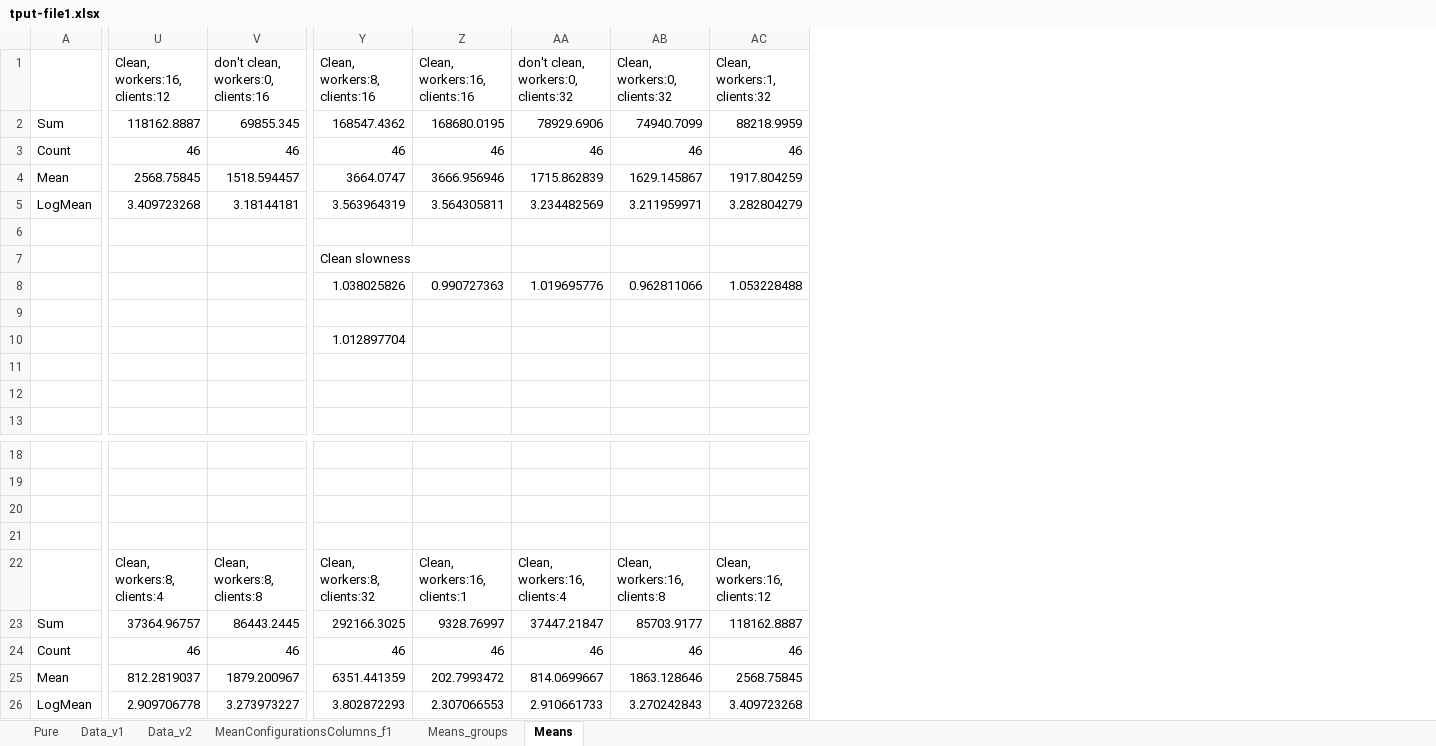
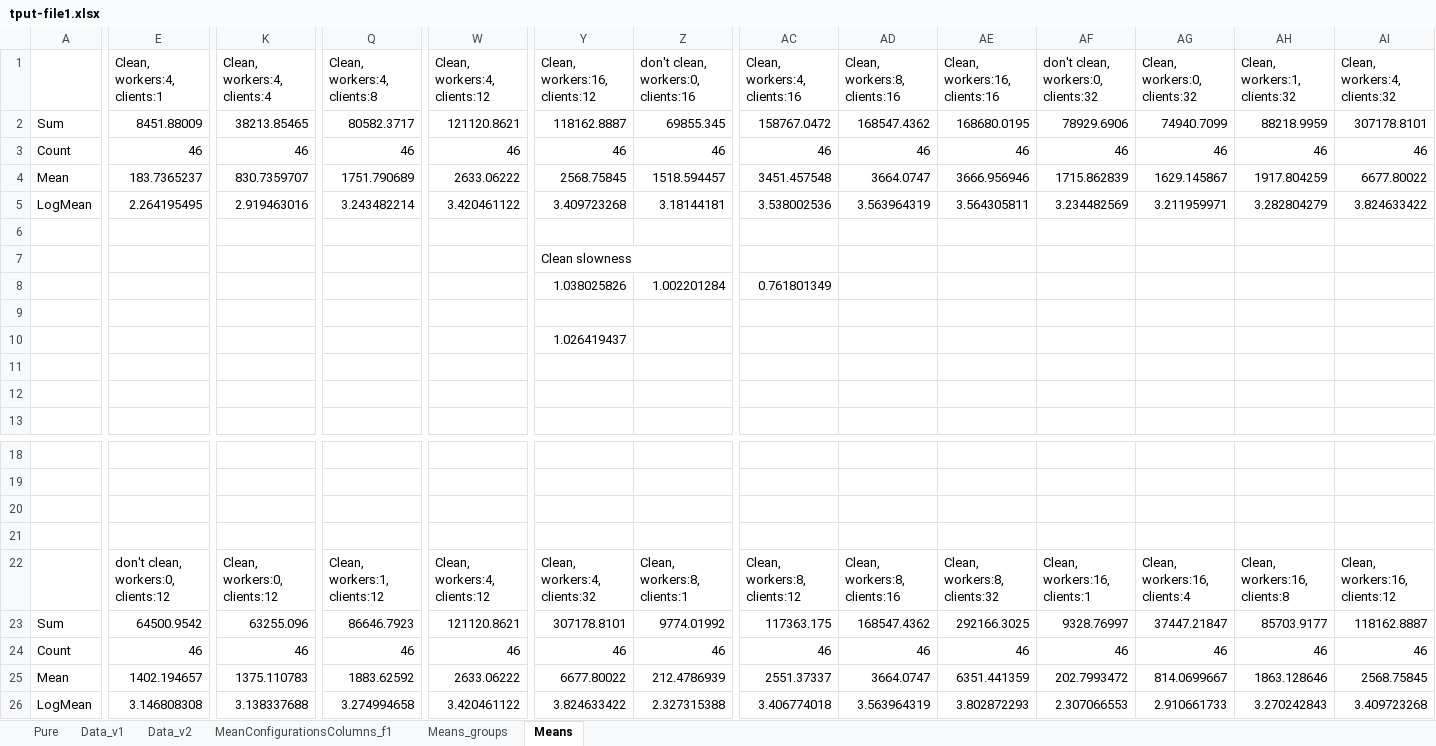
Before and after one commit to jonasIshoejNielsen/semester2_computerSystemPerformance, an Excel workbook: Graphs/experiments-threads/tput-file1.xlsx, sheet Means, drawn as a sheet; only a part is shown, gaps mark what is left out; values as stored, in another font and other column widths than the file's, no cell formats; charts and pictures not drawn; removed rows and columns are numbered as before the commit, all else as after; rows hold the shown columns only; the diff covers the shown part only; the diff names each change by its address in the sheet, - before the commit and + after, or states it on an @@ line.

```diff
--- a/Graphs/experiments-threads/tput-file1.xlsx (sheet Means)
+++ b/Graphs/experiments-threads/tput-file1.xlsx (sheet Means)
+column E (Clean, workers:4, clients:1), rows 2-5: 8451.88009 | 46 | 183.7365237 | 2.264195495; row 22: don't clean, workers:0, clients:12; row 24: 46
+column K (Clean, workers:4, clients:4), rows 2-5: 38213.85465 | 46 | 830.7359707 | 2.919463016; row 22: Clean, workers:0, clients:12; row 24: 46
+column Q (Clean, workers:4, clients:8), rows 2-5: 80582.3717 | 46 | 1751.790689 | 3.243482214; row 22: Clean, workers:1, clients:12; row 24: 46
+column W (Clean, workers:4, clients:12), rows 2-5: 121120.8621 | 46 | 2633.06222 | 3.420461122; row 22: Clean, workers:4, clients:12; row 24: 46
+column AC (Clean, workers:4, clients:16), rows 2-5: 158767.0472 | 46 | 3451.457548 | 3.538002536; row 22: Clean, workers:8, clients:12; row 24: 46
+column AI (Clean, workers:4, clients:32), rows 2-5: 307178.8101 | 46 | 6677.80022 | 3.824633422; row 22: Clean, workers:16, clients:12; row 24: 46
-row 7:  |  |  | Clean slowness
-row 8:  |  |  | 1.038025826 | 0.990727363 | 1.019695776 | 0.962811066 | 1.053228488
+row 7:  |  |  |  |  | Clean slowness
+row 8:  |  |  |  |  | 1.038025826 | 1.002201284 | 0.761801349
-row 10:  |  |  | 1.012897704
+row 10:  |  |  |  |  | 1.026419437
-Y22 (Clean, workers:16, clients:12): Clean, workers:8, clients:4
+Y22 (Clean, workers:16, clients:12): Clean, workers:4, clients:32
-Z22: Clean, workers:8, clients:8
+Z22: Clean, workers:8, clients:1
-AD22 (Clean, workers:8, clients:16): Clean, workers:8, clients:32
+AD22 (Clean, workers:8, clients:16): Clean, workers:8, clients:16
-AE22 (Clean, workers:16, clients:16): Clean, workers:16, clients:1
+AE22 (Clean, workers:16, clients:16): Clean, workers:8, clients:32
-AF22: Clean, workers:16, clients:4
+AF22: Clean, workers:16, clients:1
-AG22 (Clean, workers:0, clients:32): Clean, workers:16, clients:8
+AG22 (Clean, workers:0, clients:32): Clean, workers:16, clients:4
-AH22 (Clean, workers:1, clients:32): Clean, workers:16, clients:12
+AH22 (Clean, workers:1, clients:32): Clean, workers:16, clients:8
-row 23: Sum | 37364.96757 | 86443.2445 | 292166.3025 | 9328.76997 | 37447.21847 | 85703.9177 | 118162.8887
+row 23: Sum | 64500.9542 | 63255.096 | 86646.7923 | 121120.8621 | 307178.8101 | 9774.01992 | 117363.175 | 168547.4362 | 292166.3025 | 9328.76997 | 37447.21847 | 85703.9177 | 118162.8887
-row 25: Mean | 812.2819037 | 1879.200967 | 6351.441359 | 202.7993472 | 814.0699667 | 1863.128646 | 2568.75845
-row 26: LogMean | 2.909706778 | 3.273973227 | 3.802872293 | 2.307066553 | 2.910661733 | 3.270242843 | 3.409723268
+row 25: Mean | 1402.194657 | 1375.110783 | 1883.62592 | 2633.06222 | 6677.80022 | 212.4786939 | 2551.37337 | 3664.0747 | 6351.441359 | 202.7993472 | 814.0699667 | 1863.128646 | 2568.75845
+row 26: LogMean | 3.146808308 | 3.138337688 | 3.274994658 | 3.420461122 | 3.824633422 | 2.327315388 | 3.406774018 | 3.563964319 | 3.802872293 | 2.307066553 | 2.910661733 | 3.270242843 | 3.409723268
```
Also changed, not shown: 18 edited cells elsewhere in this sheet, sheet MeanConfigurationsColumns_f1, sheet Data_v1, sheet Data_v2, sheet Pure, sheet Means_groups, cell formats, formulas that keep their value, charts or pictures, Graphs/experiments-threads/tput-file2.xlsx, 5 other files.
